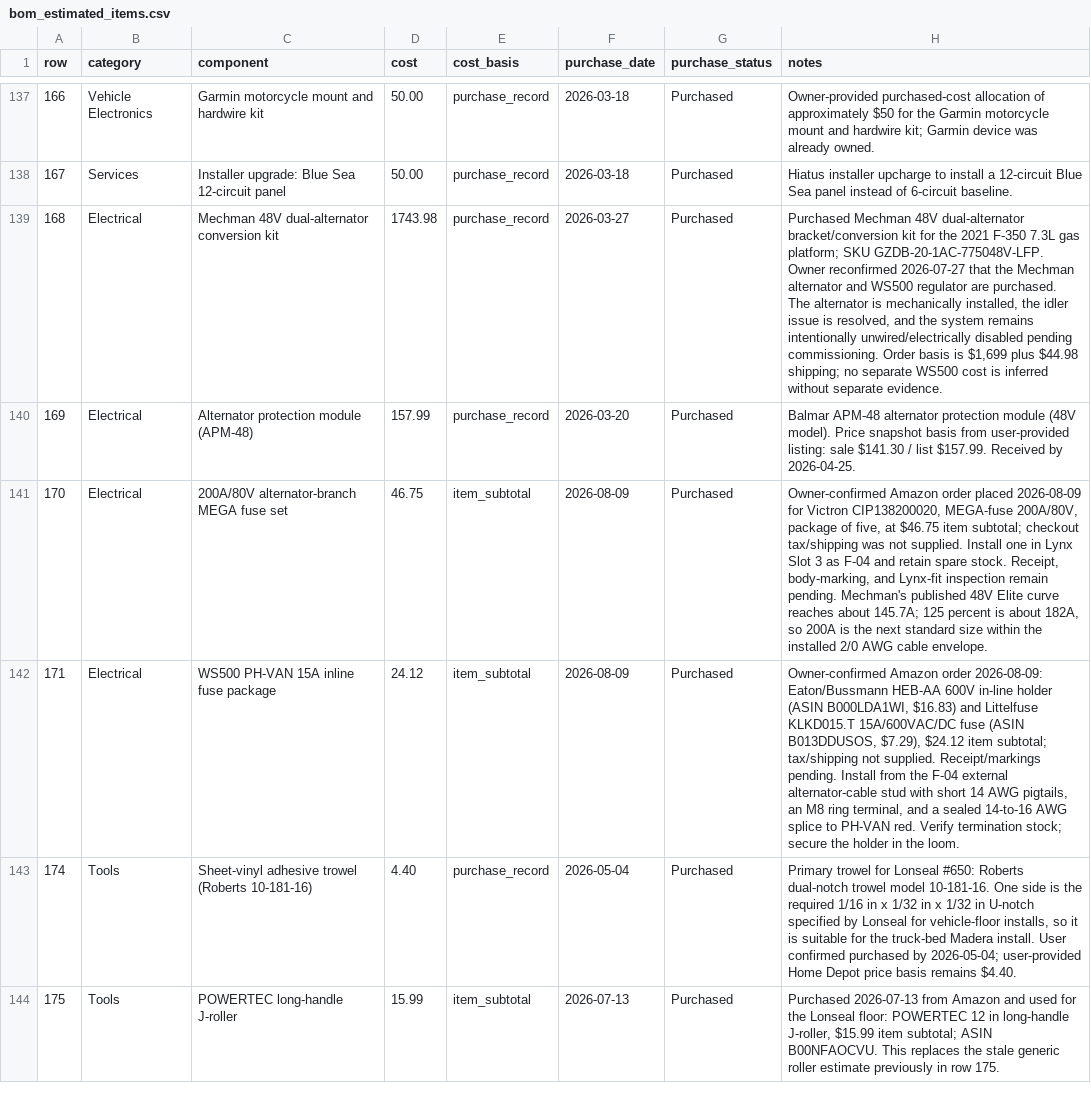
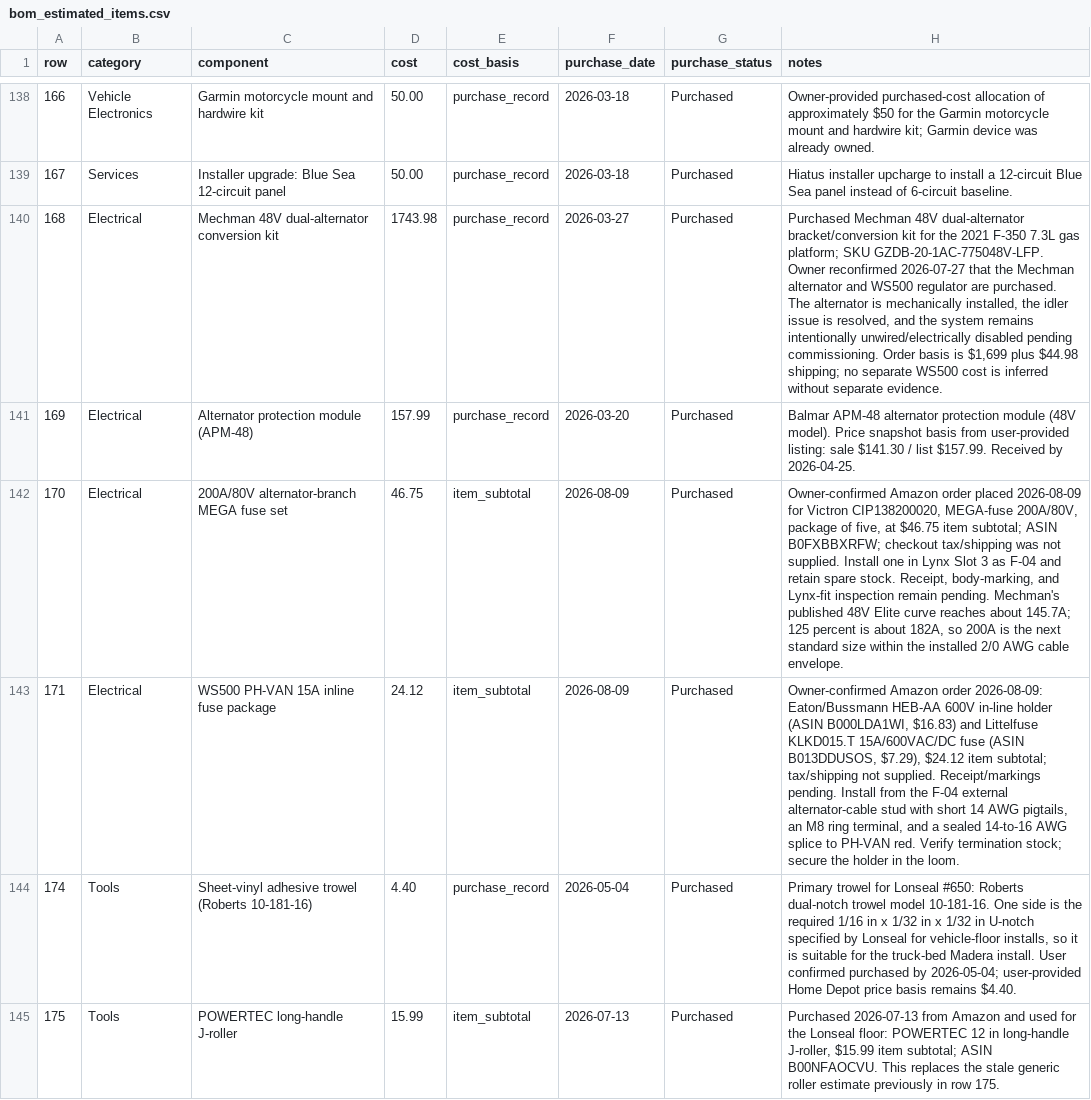
Before and after one commit to DataDaneDev/HiatusBuild, a CSV file: bom/bom_estimated_items.csv, drawn as a sheet; only a part is shown, gaps mark what is left out; the diff covers the shown part only.

```diff
--- a/bom/bom_estimated_items.csv
+++ b/bom/bom_estimated_items.csv
@@ -140,3 +141,3 @@
 "169","Electrical","Alternator protection module (APM-48)","157.99","purchase_record","2026-03-20","Purchased","Balmar APM-48 alternator protection module (48V model). Price snapshot basis from user-provided listing: sale $141.30 / list $157.99. Received by 2026-04-25."
-"170","Electrical","200A/80V alternator-branch MEGA fuse set","46.75","item_subtotal","2026-08-09","Purchased","Owner-confirmed Amazon order placed 2026-08-09 for Victron CIP138200020, MEGA-fuse 200A/80V, package of five, at $46.75 item subtotal; checkout tax/shipping was not supplied. Install one in Lynx Slot 3 as F-04 and retain spare stock. Receipt, body-marking, and Lynx-fit inspection remain pending. Mechman's published 48V Elite curve reaches about 145.7A; 125 percent is about 182A, so 200A is the next standard size within the installed 2/0 AWG cable envelope."
+"170","Electrical","200A/80V alternator-branch MEGA fuse set","46.75","item_subtotal","2026-08-09","Purchased","Owner-confirmed Amazon order placed 2026-08-09 for Victron CIP138200020, MEGA-fuse 200A/80V, package of five, at $46.75 item subtotal; ASIN B0FXBBXRFW; checkout tax/shipping was not supplied. Install one in Lynx Slot 3 as F-04 and retain spare stock. Receipt, body-marking, and Lynx-fit inspection remain pending. Mechman's published 48V Elite curve reaches about 145.7A; 125 percent is about 182A, so 200A is the next standard size within the installed 2/0 AWG cable envelope."
 "171","Electrical","WS500 PH-VAN 15A inline fuse package","24.12","item_subtotal","2026-08-09","Purchased","Owner-confirmed Amazon order 2026-08-09: Eaton/Bussmann HEB-AA 600V in-line holder (ASIN B000LDA1WI, $16.83) and Littelfuse KLKD015.T 15A/600VAC/DC fuse (ASIN B013DDUSOS, $7.29), $24.12 item subtotal; tax/shipping not supplied. Receipt/markings pending. Install from the F-04 external alternator-cable stud with short 14 AWG pigtails, an M8 ring terminal, and a sealed 14-to-16 AWG splice to PH-VAN red. Verify termination stock; secure the holder in the loom."
```
Also changed, not shown: 7 added rows and 44 edited cells elsewhere in this file, bom/bom_inactive_items.csv, references/amazon_order_history.csv, 21 other files.
